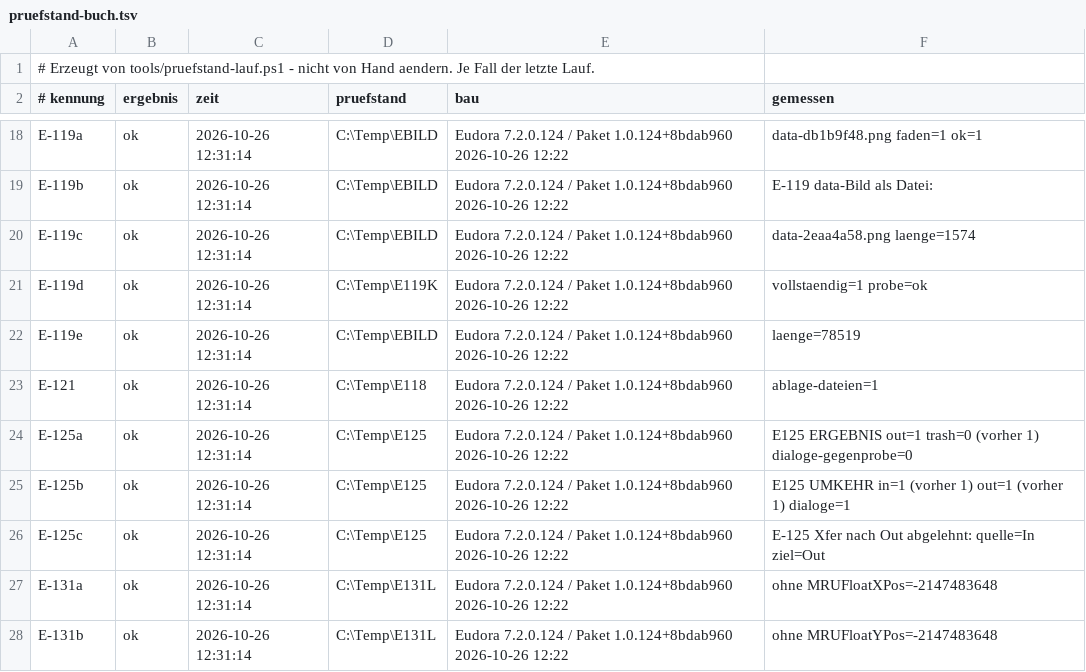
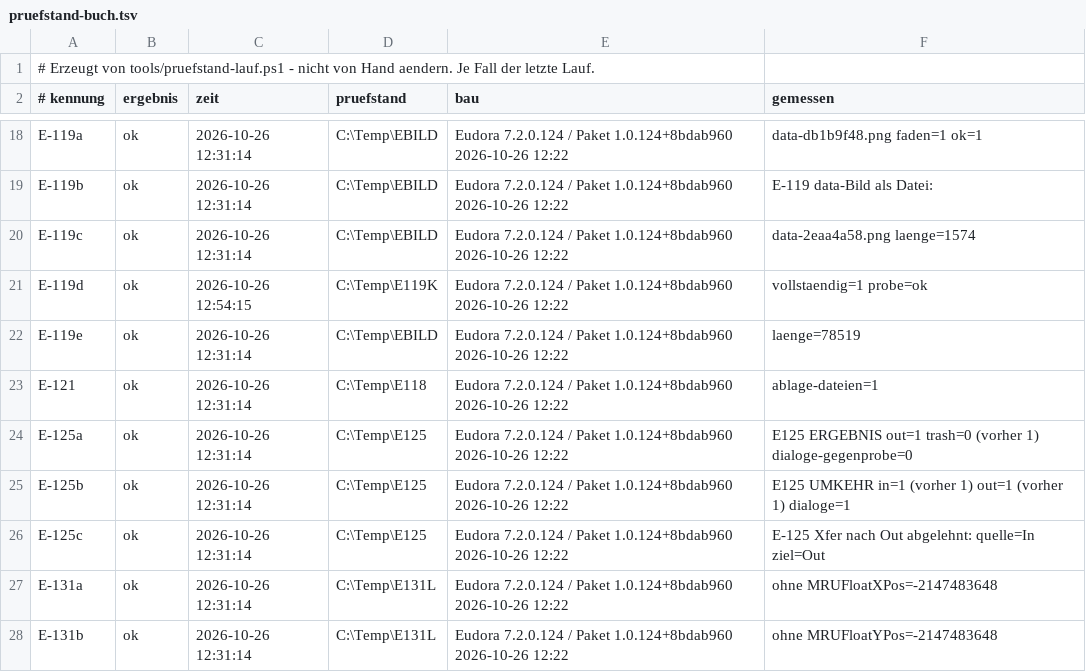
Before and after one commit to HansWurst81675/Eudora7.2, a TSV file: Intern/pruefstand-buch.tsv, drawn as a sheet; only a part is shown, gaps mark what is left out.

```diff
--- a/Intern/pruefstand-buch.tsv
+++ b/Intern/pruefstand-buch.tsv
@@ -20,3 +20,3 @@ E-119b	ok	2026-10-26 12:31:14	C:\Temp\EBILD	Eudora 7.2.0.124 / Paket 1.0.124+8bd
 E-119c	ok	2026-10-26 12:31:14	C:\Temp\EBILD	Eudora 7.2.0.124 / Paket 1.0.124+8bdab960 2026-10-26 12:22	data-2eaa4a58.png laenge=1574
-E-119d	ok	2026-10-26 12:31:14	C:\Temp\E119K	Eudora 7.2.0.124 / Paket 1.0.124+8bdab960 2026-10-26 12:22	vollstaendig=1 probe=ok
+E-119d	ok	2026-10-26 12:54:15	C:\Temp\E119K	Eudora 7.2.0.124 / Paket 1.0.124+8bdab960 2026-10-26 12:22	vollstaendig=1 probe=ok
 E-119e	ok	2026-10-26 12:31:14	C:\Temp\EBILD	Eudora 7.2.0.124 / Paket 1.0.124+8bdab960 2026-10-26 12:22	laenge=78519
```
Also changed, not shown: 3 other files.
